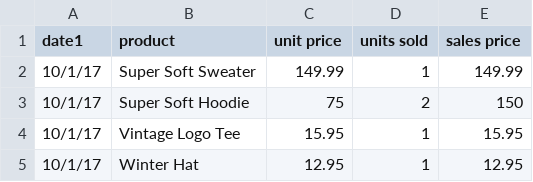
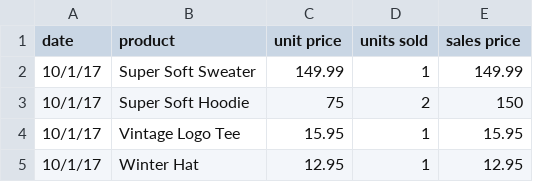
Before and after one commit to gmr50/exec-dash-project, a CSV file: data/sales-201610.csv, drawn as a sheet.

```diff
--- a/data/sales-201610.csv
+++ b/data/sales-201610.csv
@@ -1,2 +1,2 @@
-date1,product,unit price,units sold,sales price
+date,product,unit price,units sold,sales price
 10/1/17,Super Soft Sweater,149.99,1,149.99
```
Also changed, not shown: 6 other files.
